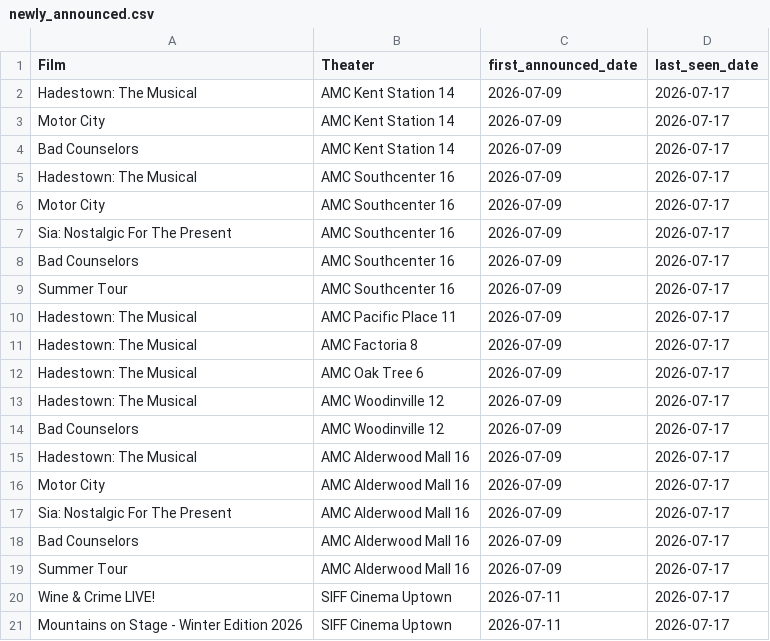
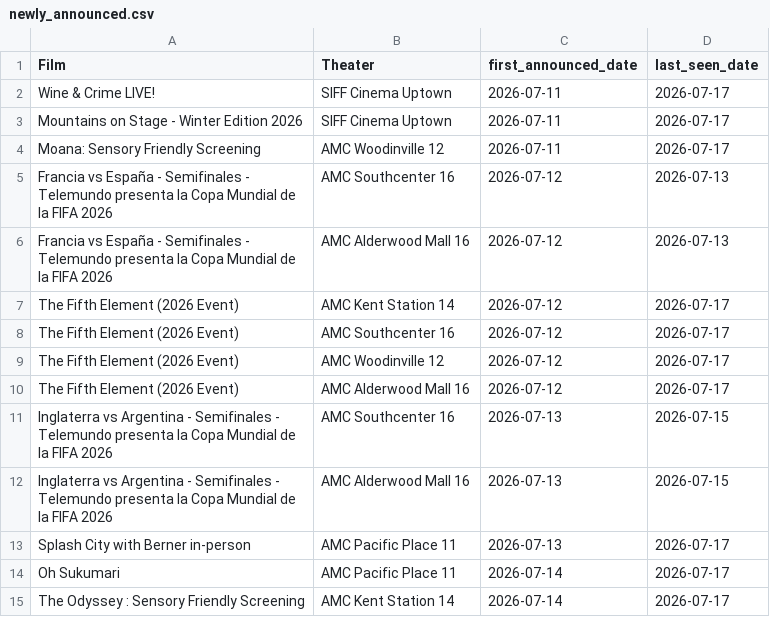
Before and after one commit to mattheuscolyn/reel-seattle, a CSV file: public/data/newly_announced.csv, drawn as a sheet; only a part is shown; the shorter side is filled out with more unchanged rows.

```diff
--- a/public/data/newly_announced.csv
+++ b/public/data/newly_announced.csv
@@ -1,20 +1,2 @@
 Film,Theater,first_announced_date,last_seen_date
-Hadestown: The Musical,AMC Kent Station 14,2026-07-09,2026-07-17
-Motor City,AMC Kent Station 14,2026-07-09,2026-07-17
-Bad Counselors,AMC Kent Station 14,2026-07-09,2026-07-17
-Hadestown: The Musical,AMC Southcenter 16,2026-07-09,2026-07-17
-Motor City,AMC Southcenter 16,2026-07-09,2026-07-17
-Sia: Nostalgic For The Present,AMC Southcenter 16,2026-07-09,2026-07-17
-Bad Counselors,AMC Southcenter 16,2026-07-09,2026-07-17
-Summer Tour,AMC Southcenter 16,2026-07-09,2026-07-17
-Hadestown: The Musical,AMC Pacific Place 11,2026-07-09,2026-07-17
-Hadestown: The Musical,AMC Factoria 8,2026-07-09,2026-07-17
-Hadestown: The Musical,AMC Oak Tree 6,2026-07-09,2026-07-17
-Hadestown: The Musical,AMC Woodinville 12,2026-07-09,2026-07-17
-Bad Counselors,AMC Woodinville 12,2026-07-09,2026-07-17
-Hadestown: The Musical,AMC Alderwood Mall 16,2026-07-09,2026-07-17
-Motor City,AMC Alderwood Mall 16,2026-07-09,2026-07-17
-Sia: Nostalgic For The Present,AMC Alderwood Mall 16,2026-07-09,2026-07-17
-Bad Counselors,AMC Alderwood Mall 16,2026-07-09,2026-07-17
-Summer Tour,AMC Alderwood Mall 16,2026-07-09,2026-07-17
 Wine & Crime LIVE!,SIFF Cinema Uptown,2026-07-11,2026-07-17
```
Also changed, not shown: 11 other files.
